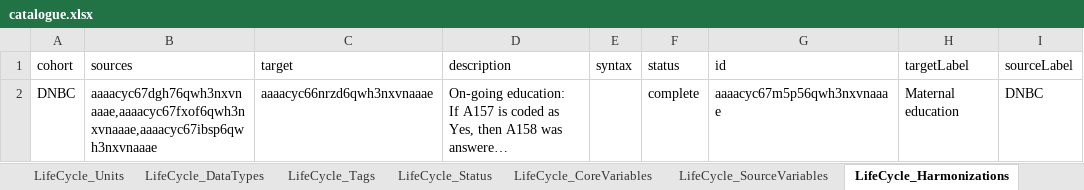
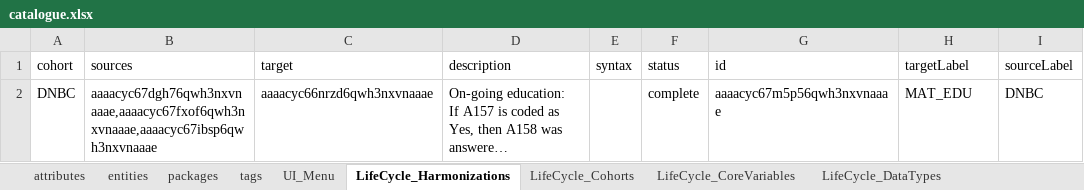
Before and after one commit to djvanenckevort/LifeCycle, an Excel workbook: model/catalogue.xlsx, sheet LifeCycle_Harmonizations, drawn as a sheet; long unchanged cells end in …; values as stored, in another font and other column widths than the file's, no borders; the diff names each change by its address in the sheet, - before the commit and + after, or states it on an @@ line.

Commit message:
Small data model fixes Added popover for harmonisations (WIP)

```diff
--- a/model/catalogue.xlsx (sheet LifeCycle_Harmonizations)
+++ b/model/catalogue.xlsx (sheet LifeCycle_Harmonizations)
+sheet tab: UI_Menu
@@ sheet tab order changed: attributes | entities | packages | tags | UI_Menu | LifeCycle_Harmonizations | LifeCycle_Cohorts | LifeCycle_CoreVariables | LifeCycle_DataTypes @@
-H2 (targetLabel): Maternal education
+H2 (targetLabel): MAT_EDU
```
Also changed, not shown: sheet attributes, sheet entities, sheet LifeCycle_SourceVariables, sheet LifeCycle_CoreVariables, sheet packages, 1 other file.
